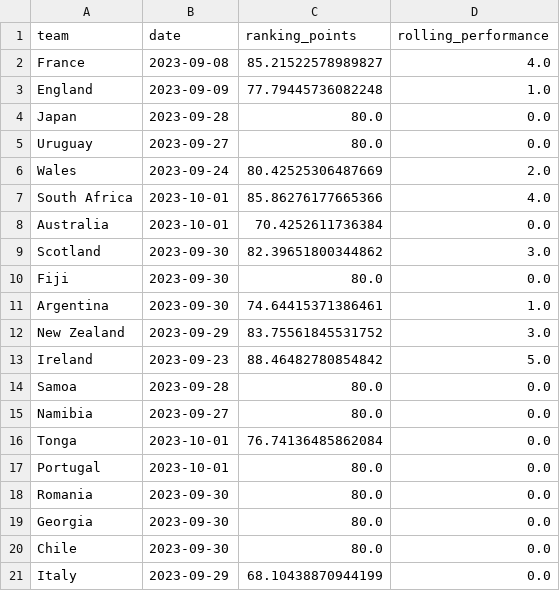
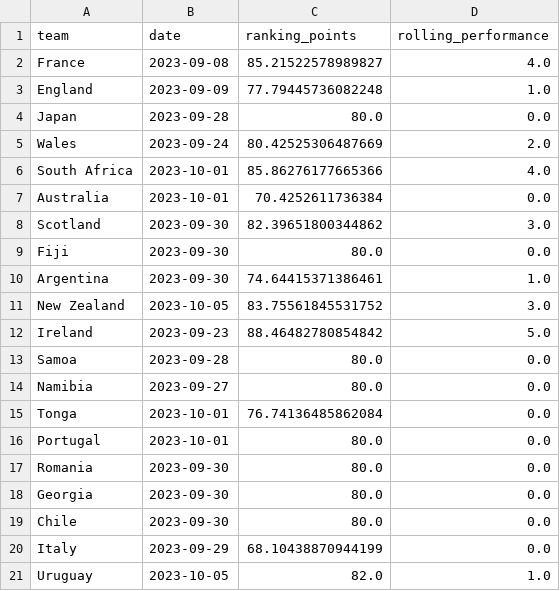
Before and after one commit to XanderHorn/rugby-predictor, a CSV file: data/prod_team_performance.csv, drawn as a sheet.

Commit message:
Updated data

```diff
--- a/data/prod_team_performance.csv
+++ b/data/prod_team_performance.csv
@@ -4,3 +4,2 @@ England,2023-09-09,77.79445736082248,1.0
 Japan,2023-09-28,80.0,0.0
-Uruguay,2023-09-27,80.0,0.0
 Wales,2023-09-24,80.42525306487669,2.0
@@ -11,3 +10,3 @@ Fiji,2023-09-30,80.0,0.0
 Argentina,2023-09-30,74.64415371386461,1.0
-New Zealand,2023-09-29,83.75561845531752,3.0
+New Zealand,2023-10-05,83.75561845531752,3.0
 Ireland,2023-09-23,88.46482780854842,5.0
@@ -21 +20,2 @@ Chile,2023-09-30,80.0,0.0
 Italy,2023-09-29,68.10438870944199,0.0
+Uruguay,2023-10-05,82.0,1.0
```
